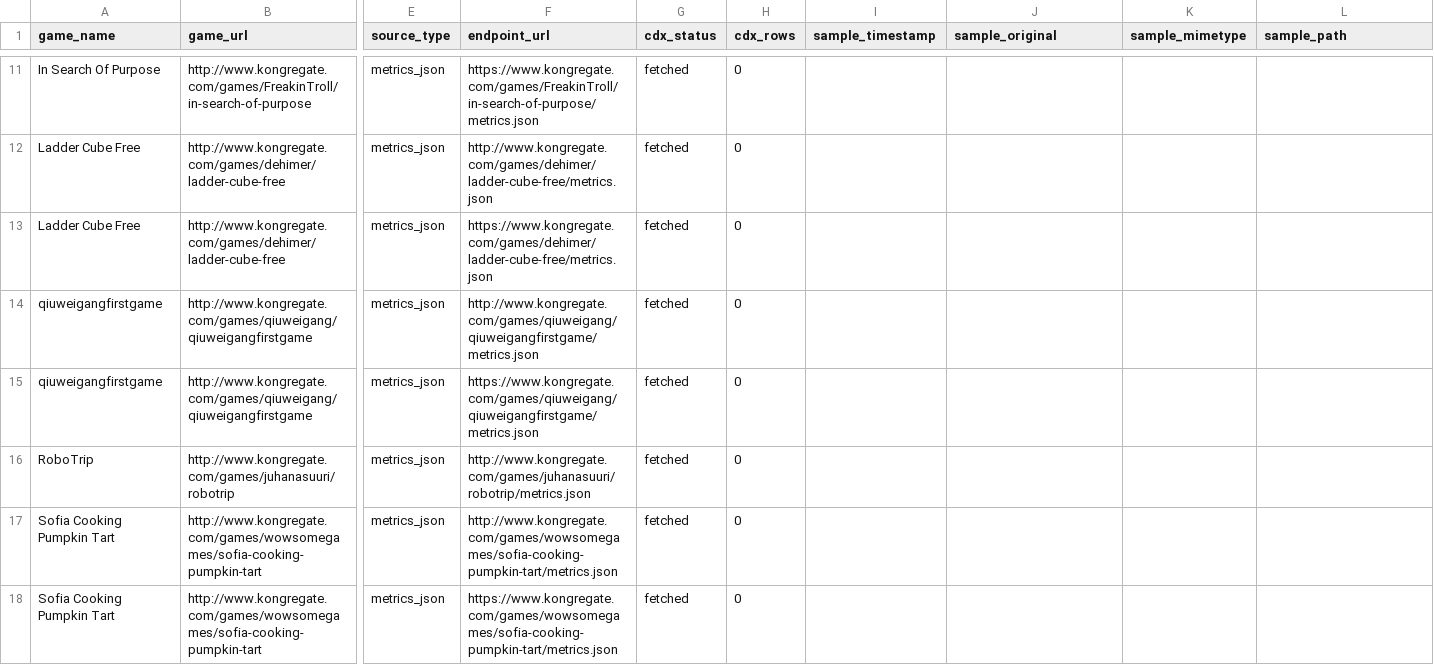
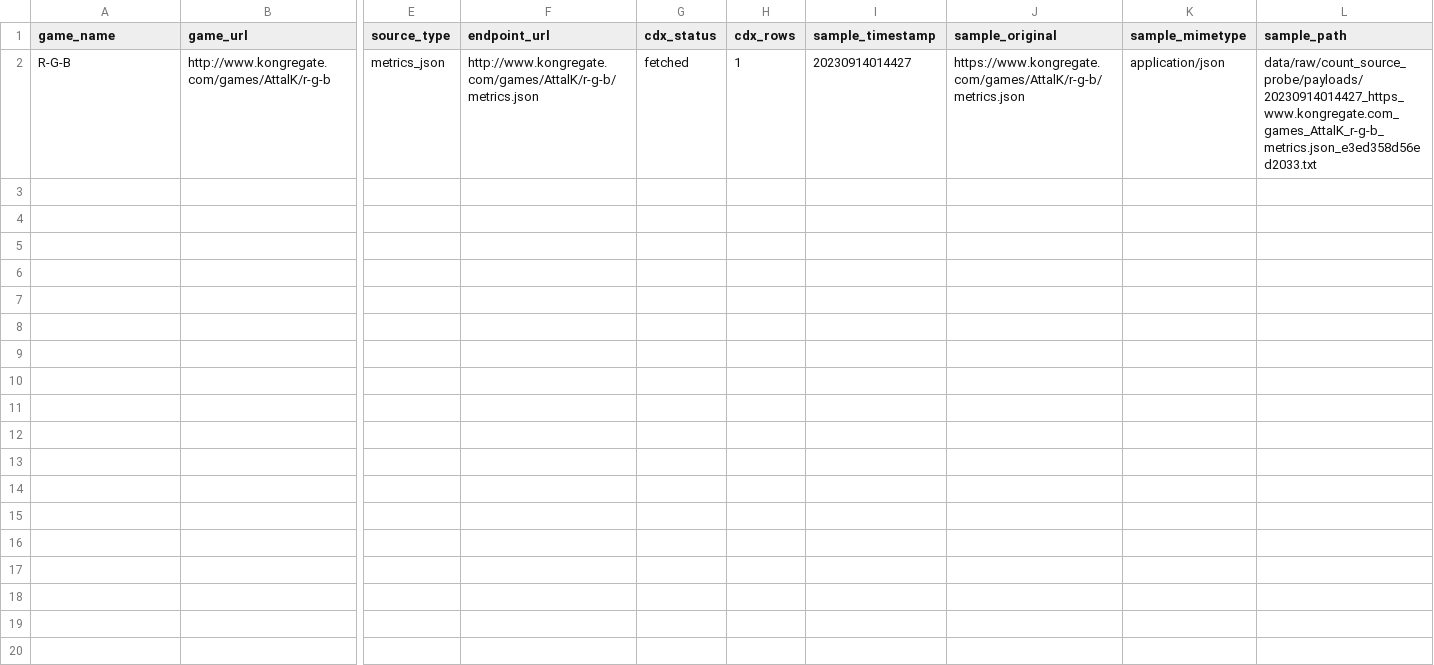
Before and after one commit to DataViking-Tech/kongregate-plays-data, a CSV file: data/processed/count_source_probe_candidates.csv, drawn as a sheet; only a part is shown, gaps mark what is left out; removed rows and columns are numbered as before the commit, all else as after; rows hold the shown columns only; the diff covers the shown part only; the diff names each change by its address in the sheet, - before the commit and + after, or states it on an @@ line.

Commit message:
Publish checkpoint 287 exact metrics recovery

```diff
--- a/data/processed/count_source_probe_candidates.csv
+++ b/data/processed/count_source_probe_candidates.csv
-row 11: In Search Of Purpose | http://www.kongregate.com/games/FreakinTroll/in-search-of-purpose | metrics_json | https://www.kongregate.com/games/FreakinTroll/in-search-of-purpose/metrics.json | fetched | 0
-row 12: Ladder Cube Free | http://www.kongregate.com/games/dehimer/ladder-cube-free | metrics_json | http://www.kongregate.com/games/dehimer/ladder-cube-free/metrics.json | fetched | 0
-row 13: Ladder Cube Free | http://www.kongregate.com/games/dehimer/ladder-cube-free | metrics_json | https://www.kongregate.com/games/dehimer/ladder-cube-free/metrics.json | fetched | 0
-row 14: qiuweigangfirstgame | http://www.kongregate.com/games/qiuweigang/qiuweigangfirstgame | metrics_json | http://www.kongregate.com/games/qiuweigang/qiuweigangfirstgame/metrics.json | fetched | 0
-row 15: qiuweigangfirstgame | http://www.kongregate.com/games/qiuweigang/qiuweigangfirstgame | metrics_json | https://www.kongregate.com/games/qiuweigang/qiuweigangfirstgame/metrics.json | fetched | 0
-row 16: RoboTrip | http://www.kongregate.com/games/juhanasuuri/robotrip | metrics_json | http://www.kongregate.com/games/juhanasuuri/robotrip/metrics.json | fetched | 0
-row 17: Sofia Cooking Pumpkin Tart | http://www.kongregate.com/games/wowsomegames/sofia-cooking-pumpkin-tart | metrics_json | http://www.kongregate.com/games/wowsomegames/sofia-cooking-pumpkin-tart/metrics.json | fetched | 0
-row 18: Sofia Cooking Pumpkin Tart | http://www.kongregate.com/games/wowsomegames/sofia-cooking-pumpkin-tart | metrics_json | https://www.kongregate.com/games/wowsomegames/sofia-cooking-pumpkin-tart/metrics.json | fetched | 0
+row 2: R-G-B | http://www.kongregate.com/games/AttalK/r-g-b | metrics_json | http://www.kongregate.com/games/AttalK/r-g-b/metrics.json | fetched | 1 | 20230914014427 | https://www.kongregate.com/games/AttalK/r-g-b/metrics.json | application/json | data/raw/count_source_probe/payloads/20230914014427_https_www.kongregate.com_games_AttalK_r-g-b_metrics.json_e3ed358d56ed2033.txt
```
Also changed, not shown: 9 removed rows elsewhere in this file, data/processed/asof_recovery_feasibility_audit.csv, data/processed/catalog_history_priorities.csv, 37 other files.
